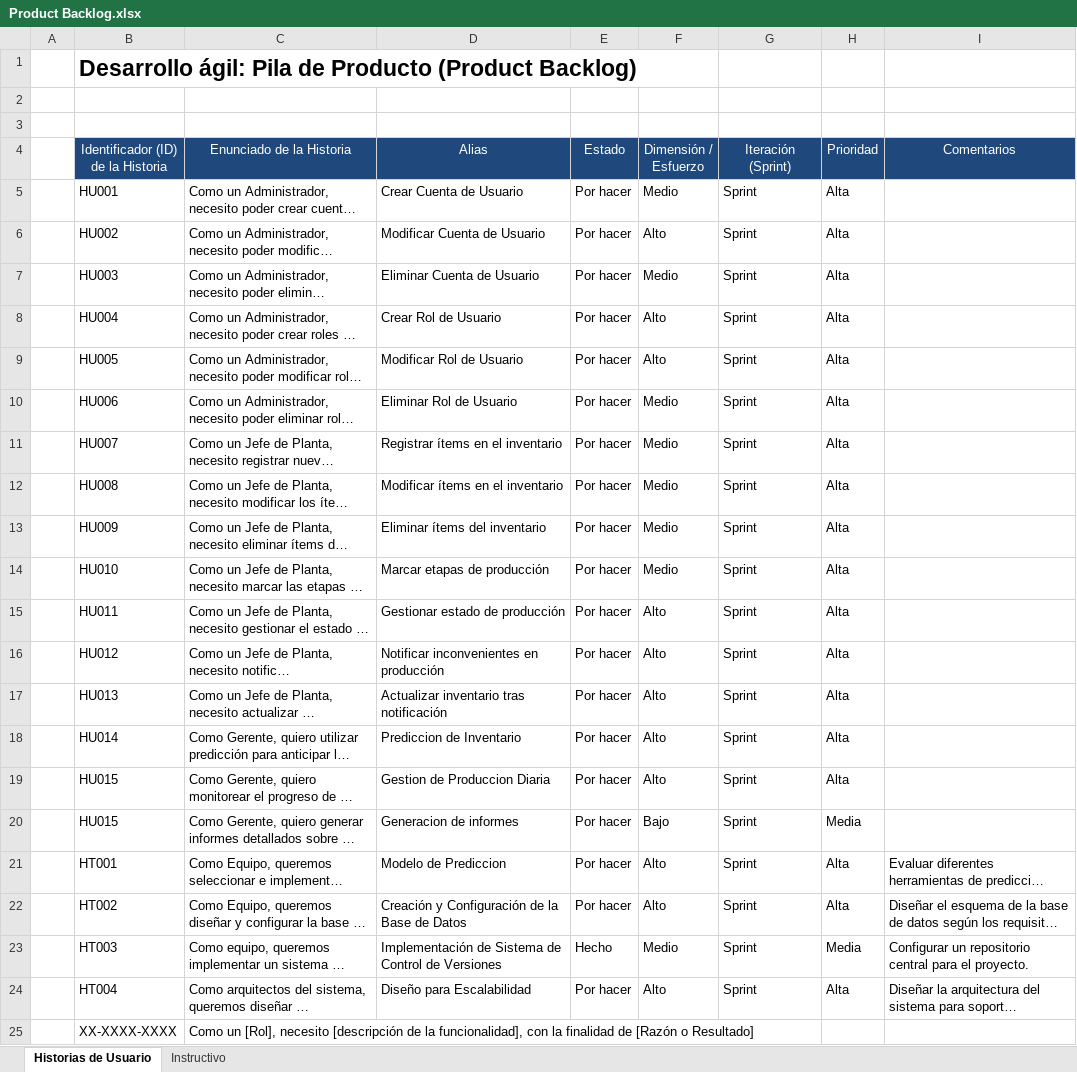
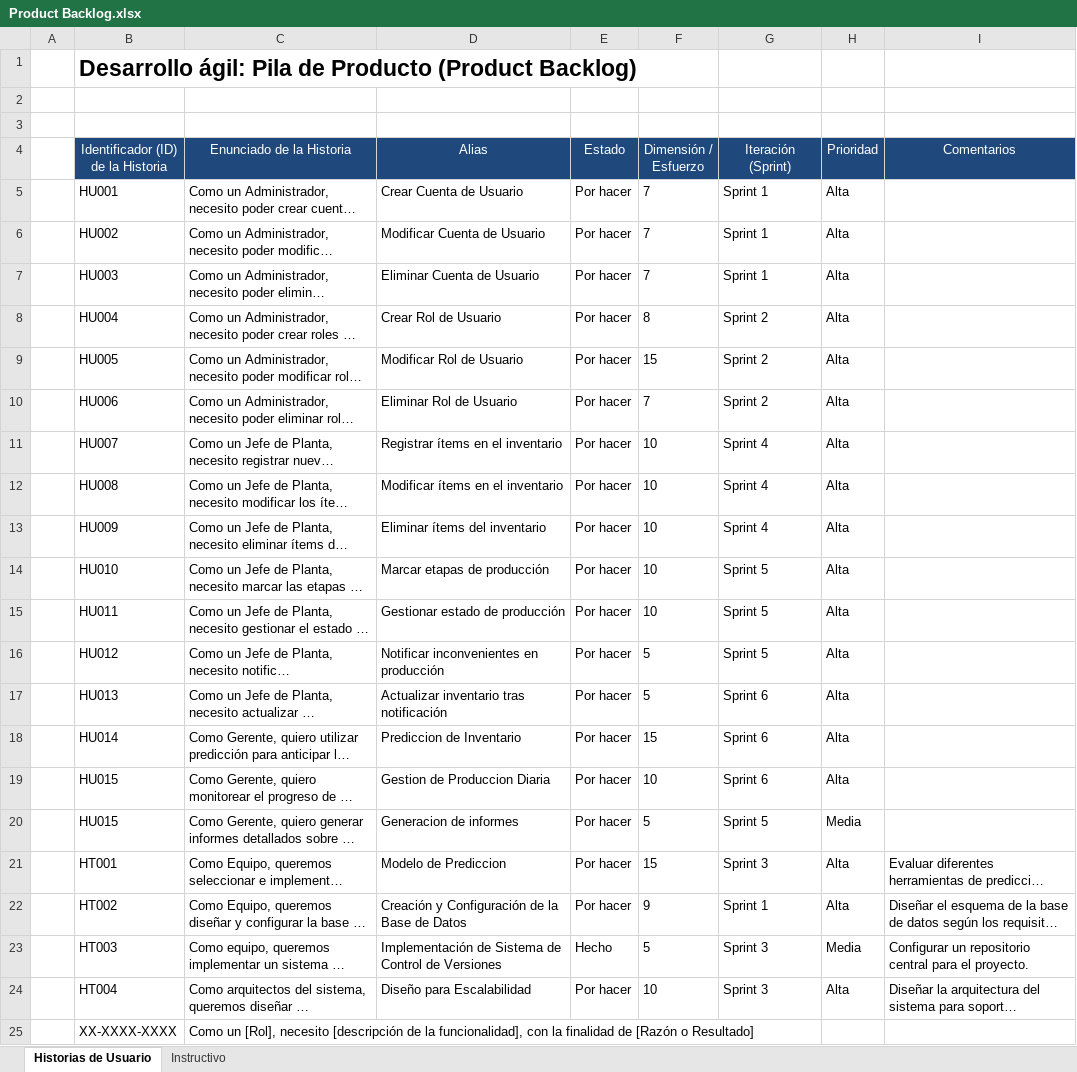
Before and after one commit to Andrew21plus/Proyecto_App_Inf_2, an Excel workbook: Documentacion/Product Backlog.xlsx, sheet Historias de Usuario, drawn as a sheet; long unchanged cells end in …; values as stored, in another font and other column widths than the file's, no borders; the diff names each change by its address in the sheet, - before the commit and + after, or states it on an @@ line.

Commit message:
Update Product Backlog.xlsx

```diff
--- a/Documentacion/Product Backlog.xlsx (sheet Historias de Usuario)
+++ b/Documentacion/Product Backlog.xlsx (sheet Historias de Usuario)
-F5 (Dimensión / Esfuerzo): Medio
+F5 (Dimensión / Esfuerzo): 7
-G5:G7 (Iteración (Sprint)): Sprint
+G5:G7 (Iteración (Sprint)): Sprint 1
-F6 (Dimensión / Esfuerzo): Alto
+F6 (Dimensión / Esfuerzo): 7
-F7 (Dimensión / Esfuerzo): Medio
+F7 (Dimensión / Esfuerzo): 7
-F8 (Dimensión / Esfuerzo): Alto
+F8 (Dimensión / Esfuerzo): 8
-G8:G10 (Iteración (Sprint)): Sprint
+G8:G10 (Iteración (Sprint)): Sprint 2
-F9 (Dimensión / Esfuerzo): Alto
+F9 (Dimensión / Esfuerzo): 15
-F10 (Dimensión / Esfuerzo): Medio
+F10 (Dimensión / Esfuerzo): 7
-F11:F14 (Dimensión / Esfuerzo): Medio
+F11:F14 (Dimensión / Esfuerzo): 10
-G11:G13 (Iteración (Sprint)): Sprint
+G11:G13 (Iteración (Sprint)): Sprint 4
-G14:G16 (Iteración (Sprint)): Sprint
+G14:G16 (Iteración (Sprint)): Sprint 5
-F15 (Dimensión / Esfuerzo): Alto
+F15 (Dimensión / Esfuerzo): 10
-F16:F17 (Dimensión / Esfuerzo): Alto
+F16:F17 (Dimensión / Esfuerzo): 5
-G17:G19 (Iteración (Sprint)): Sprint
+G17:G19 (Iteración (Sprint)): Sprint 6
-F18 (Dimensión / Esfuerzo): Alto
+F18 (Dimensión / Esfuerzo): 15
-F19 (Dimensión / Esfuerzo): Alto
+F19 (Dimensión / Esfuerzo): 10
-F20 (Dimensión / Esfuerzo): Bajo
+F20 (Dimensión / Esfuerzo): 5
-G20 (Iteración (Sprint)): Sprint
+G20 (Iteración (Sprint)): Sprint 5
-F21 (Dimensión / Esfuerzo): Alto
+F21 (Dimensión / Esfuerzo): 15
-G21 (Iteración (Sprint)): Sprint
+G21 (Iteración (Sprint)): Sprint 3
-F22 (Dimensión / Esfuerzo): Alto
+F22 (Dimensión / Esfuerzo): 9
-G22 (Iteración (Sprint)): Sprint
+G22 (Iteración (Sprint)): Sprint 1
-F23 (Dimensión / Esfuerzo): Medio
+F23 (Dimensión / Esfuerzo): 5
-G23:G24 (Iteración (Sprint)): Sprint
+G23:G24 (Iteración (Sprint)): Sprint 3
-F24 (Dimensión / Esfuerzo): Alto
+F24 (Dimensión / Esfuerzo): 10
```
